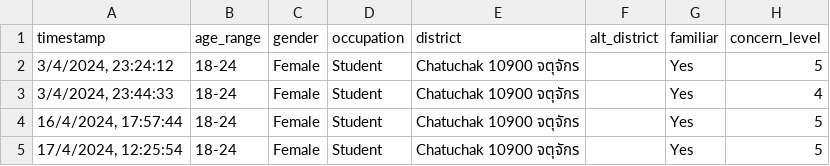
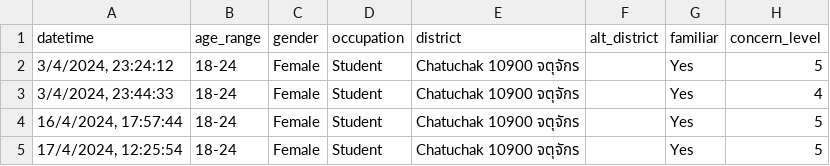
Before and after one commit to colarrbear/bangkok-pm25-activity-decision, a CSV file: response_clean.csv, drawn as a sheet; only a part is shown; the diff names each change by its address in the sheet, - before the commit and + after, or states it on an @@ line.

```diff
--- a/response_clean.csv
+++ b/response_clean.csv
-A1: timestamp
+A1: datetime
```
Also changed, not shown: 3 other files.
